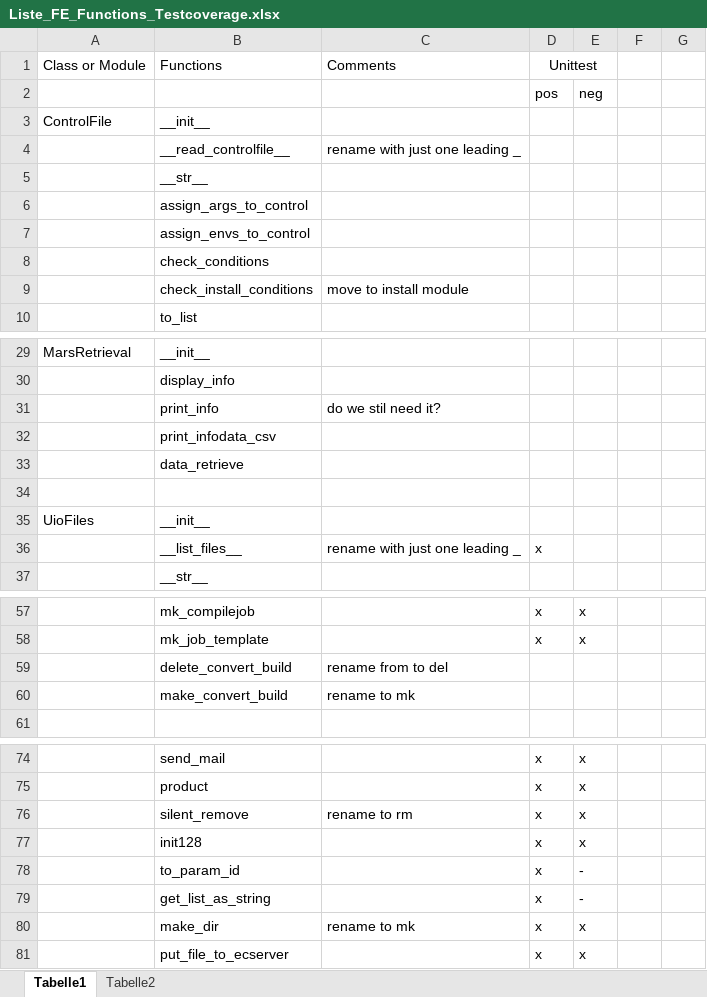
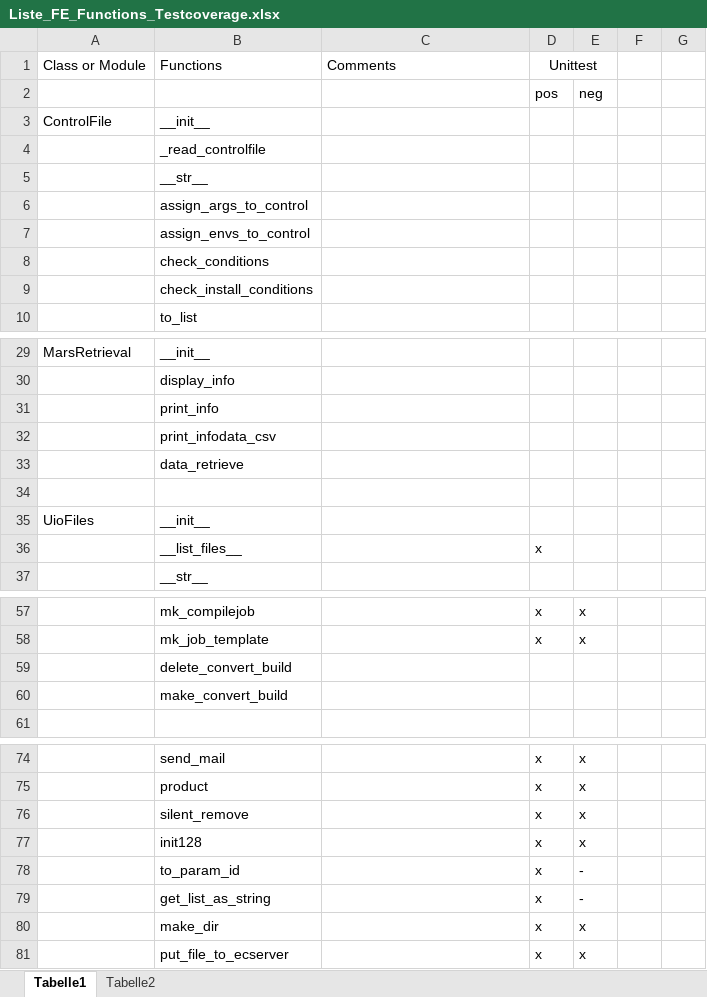
Before and after one commit to 2985578957/flex_extract, an Excel workbook: for_developers/Liste_FE_Functions_Testcoverage.xlsx, sheet Tabelle1, drawn as a sheet; only a part is shown, gaps mark what is left out; values as stored, in another font and other column widths than the file's, no borders; removed rows and columns are numbered as before the commit, all else as after; the diff covers the shown part only; the diff names each change by its address in the sheet, - before the commit and + after, or states it on an @@ line.

Commit message:
updated file according to finished tasks

```diff
--- a/for_developers/Liste_FE_Functions_Testcoverage.xlsx (sheet Tabelle1)
+++ b/for_developers/Liste_FE_Functions_Testcoverage.xlsx (sheet Tabelle1)
-row 4:  | __read_controlfile__ | rename with just one leading _
+row 4:  | _read_controlfile
-C9: move to install module
+C9: (empty)
-C31: do we stil need it?
+C31: (empty)
-C36: rename with just one leading _
+C36: (empty)
-C59: rename from to del
+C59: (empty)
-C60: rename to mk
+C60: (empty)
-C76: rename to rm
+C76: (empty)
-C80: rename to mk
+C80: (empty)
```
Also changed, not shown: 4 edited cells elsewhere in this sheet.
